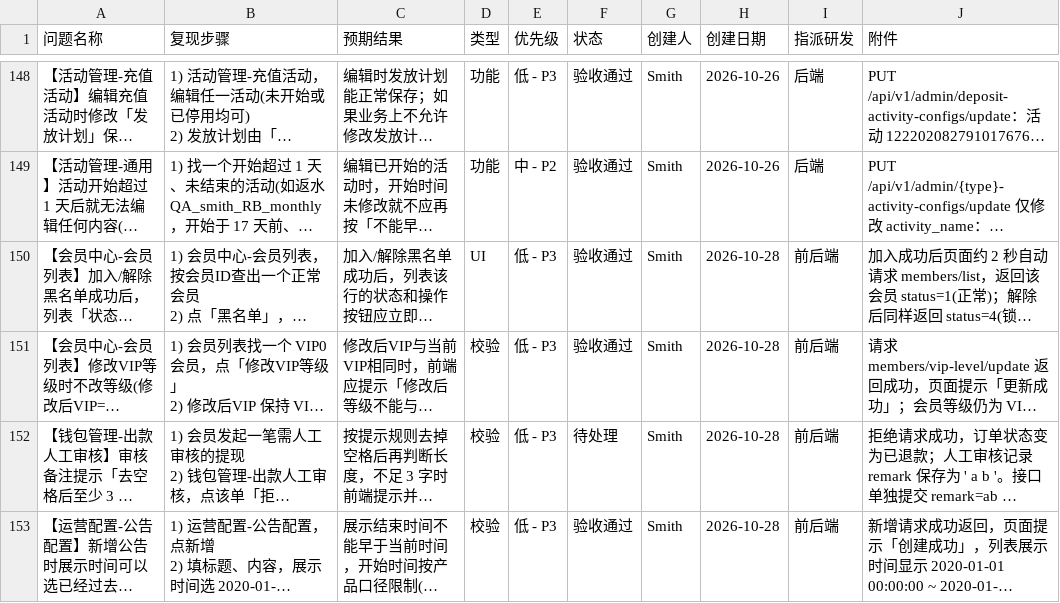
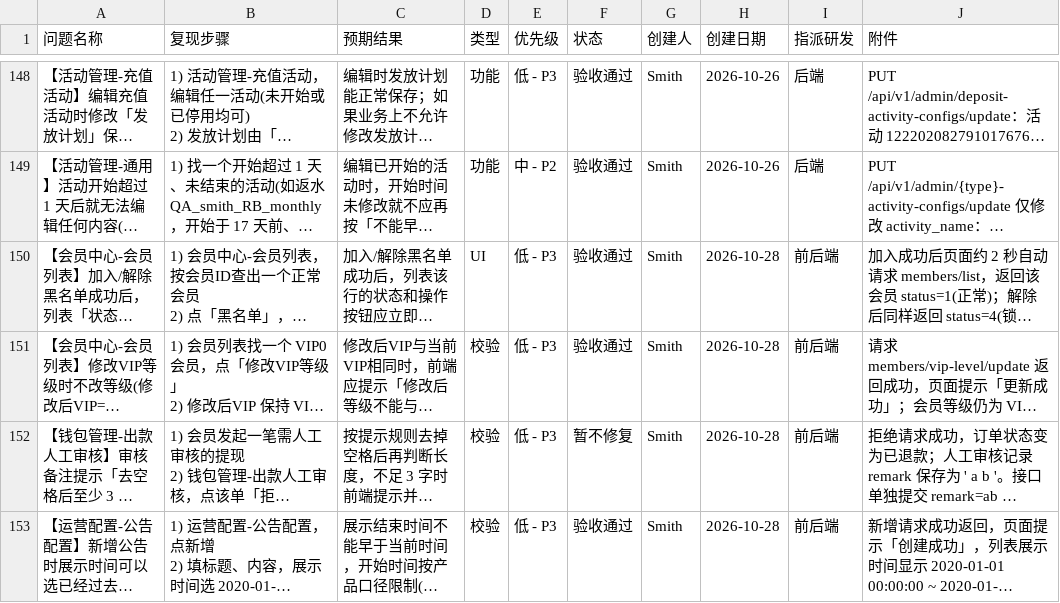
Before and after one commit to smith12138/html-pages, a CSV file: docs/PH02/PH02_全面测试_BUG提单_20260921.csv, drawn as a sheet; only a part is shown, gaps mark what is left out; long unchanged cells end in …; the diff covers the shown part only; the diff names each change by its address in the sheet, - before the commit and + after, or states it on an @@ line.

```diff
--- a/docs/PH02/PH02_全面测试_BUG提单_20260921.csv
+++ b/docs/PH02/PH02_全面测试_BUG提单_20260921.csv
-F152 (状态): 待处理
+F152 (状态): 暂不修复
```
Also changed, not shown: 2 edited cells elsewhere in this file, 1 other file.
